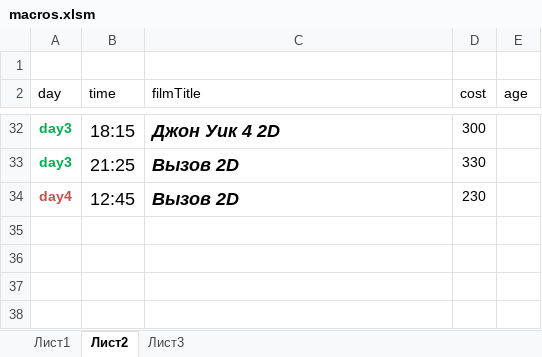
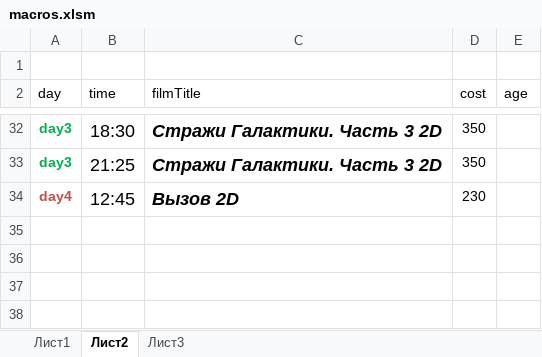
Before and after one commit to eg-bond/ReactSovremennic, an Excel workbook: ExternalScripts/Excel/macros.xlsm, sheet Лист2, drawn as a sheet; only a part is shown, gaps mark what is left out; values as stored, in another font and other column widths than the file's, no borders; the diff covers the shown part only; the diff names each change by its address in the sheet, - before the commit and + after, or states it on an @@ line.

```diff
--- a/ExternalScripts/Excel/macros.xlsm (sheet Лист2)
+++ b/ExternalScripts/Excel/macros.xlsm (sheet Лист2)
-B32 (time): 18:15
+B32 (time): 18:30
-C32 (filmTitle): Джон Уик 4 2D
+C32 (filmTitle): Стражи Галактики. Часть 3 2D
-D32 (cost): 300
+D32 (cost): 350
-C33 (filmTitle): Вызов 2D
+C33 (filmTitle): Стражи Галактики. Часть 3 2D
-D33 (cost): 330
+D33 (cost): 350
```
Also changed, not shown: 10 added rows, 10 removed rows and 12 edited cells elsewhere in this sheet, sheet Лист1, 9 other files.
